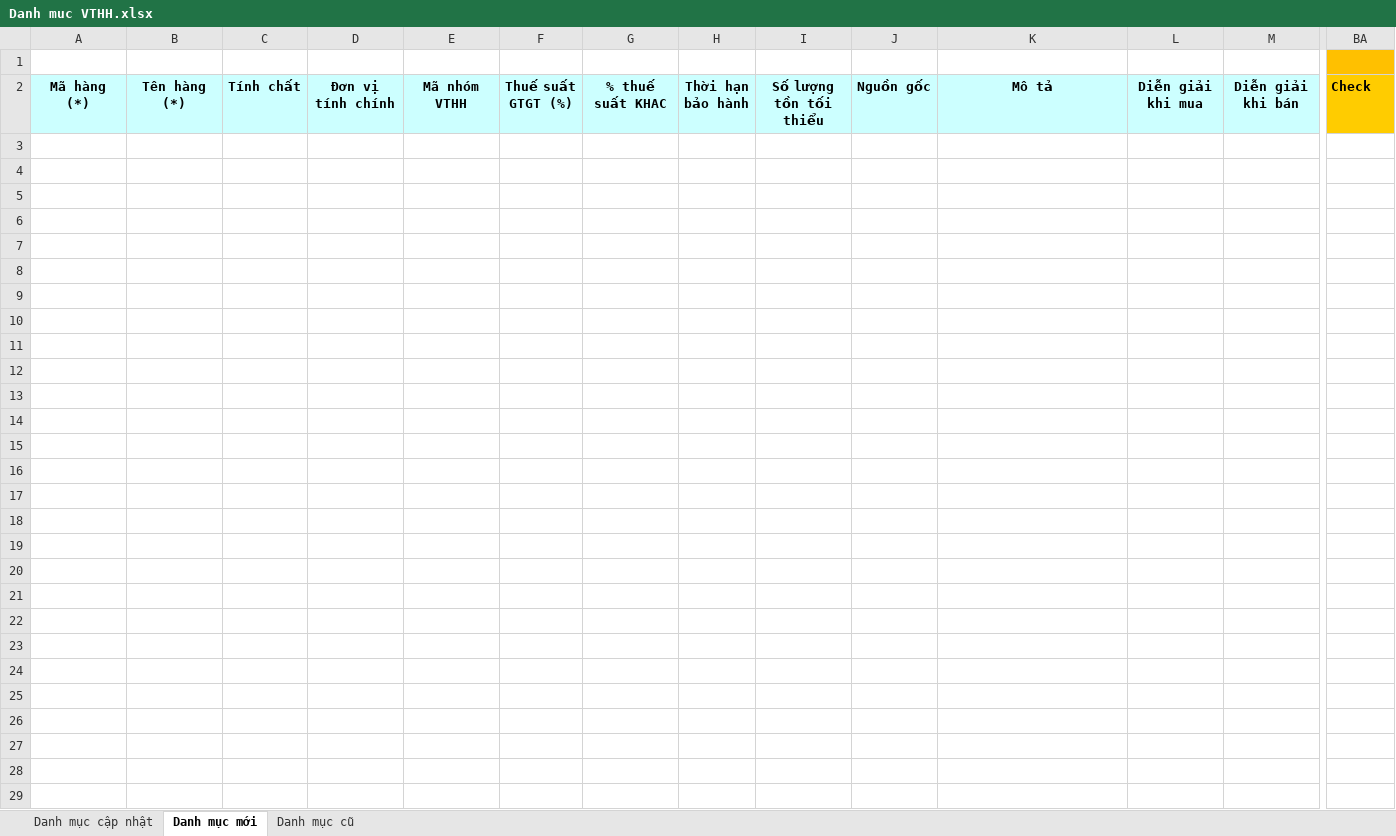
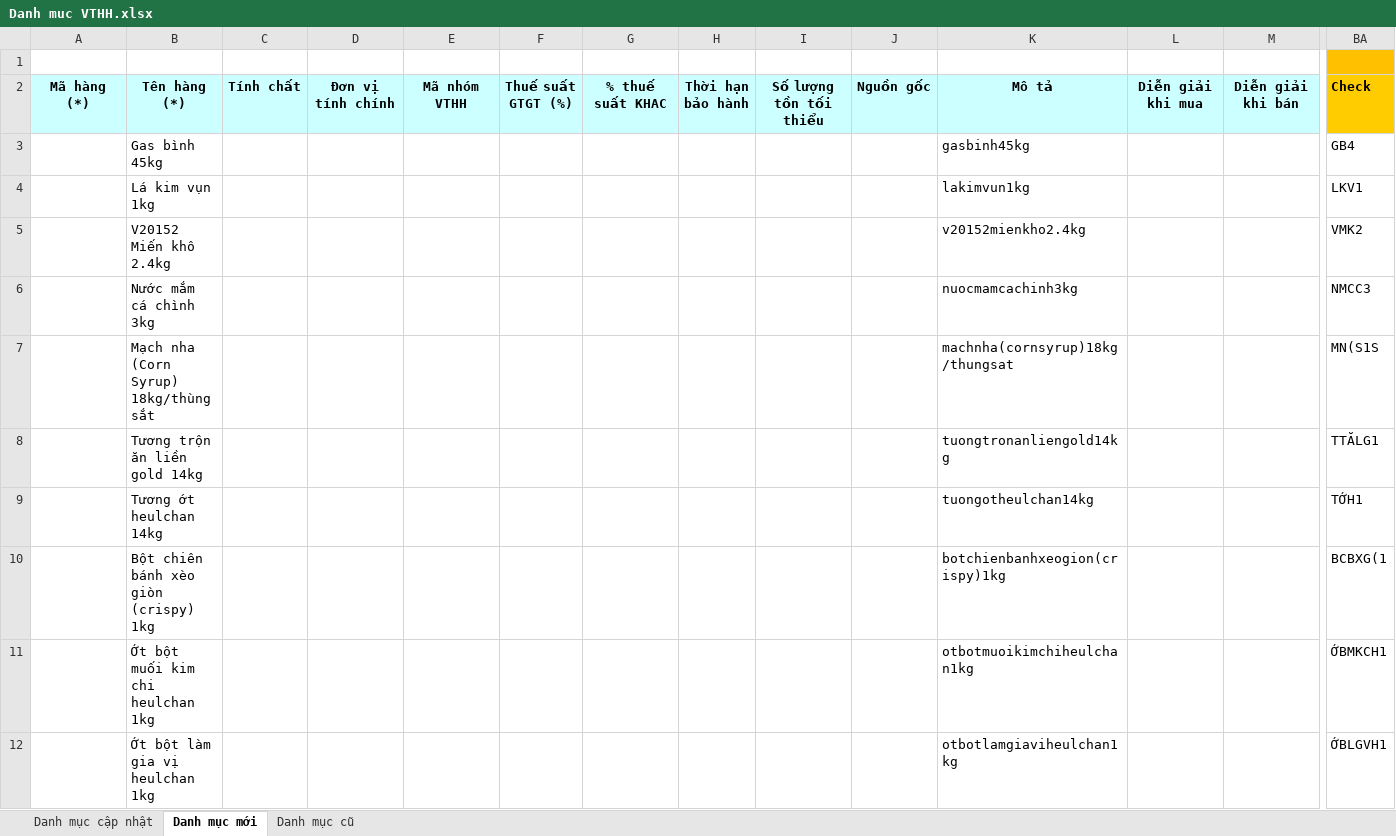
Before and after one commit to phuocanh2k1/RPA_AmberMuaHang, an Excel workbook: Output/Danh muc VTHH.xlsx, sheet Danh mục mới, drawn as a sheet; only a part is shown, gaps mark what is left out; values as stored, in another font and other column widths than the file's, no borders; rows hold the shown columns only; the diff covers the shown part only; the diff names each change by its address in the sheet, - before the commit and + after, or states it on an @@ line.

```diff
--- a/Output/Danh muc VTHH.xlsx (sheet Danh mục mới)
+++ b/Output/Danh muc VTHH.xlsx (sheet Danh mục mới)
+row 3:  | Gas bình 45kg |  |  |  |  |  |  |  |  | gasbinh45kg |  |  | GB4
+row 4:  | Lá kim vụn 1kg |  |  |  |  |  |  |  |  | lakimvun1kg |  |  | LKV1
+row 5:  | V20152 Miến khô 2.4kg |  |  |  |  |  |  |  |  | v20152mienkho2.4kg |  |  | VMK2
+row 6:  | Nước mắm cá chình 3kg |  |  |  |  |  |  |  |  | nuocmamcachinh3kg |  |  | NMCC3
+row 7:  | Mạch nha (Corn Syrup) 18kg/thùng sắt |  |  |  |  |  |  |  |  | machnha(cornsyrup)18kg/thungsat |  |  | MN(S1S
+row 8:  | Tương trộn ăn liền gold 14kg |  |  |  |  |  |  |  |  | tuongtronanliengold14kg |  |  | TTĂLG1
+row 9:  | Tương ớt heulchan 14kg |  |  |  |  |  |  |  |  | tuongotheulchan14kg |  |  | TỚH1
+row 10:  | Bột chiên bánh xèo giòn (crispy) 1kg |  |  |  |  |  |  |  |  | botchienbanhxeogion(crispy)1kg |  |  | BCBXG(1
+row 11:  | Ớt bột muối kim chi heulchan 1kg |  |  |  |  |  |  |  |  | otbotmuoikimchiheulchan1kg |  |  | ỚBMKCH1
+row 12:  | Ớt bột làm gia vị heulchan 1kg |  |  |  |  |  |  |  |  | otbotlamgiaviheulchan1kg |  |  | ỚBLGVH1
```
Also changed, not shown: 241 added rows elsewhere in this sheet, sheet Danh mục cũ, sheet Danh mục cập nhật, Output/Danh muc NCC mau.xlsx, config/config.xlsx, 1 other file.
